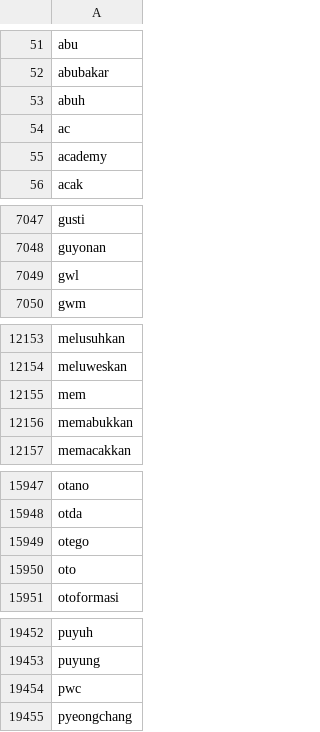
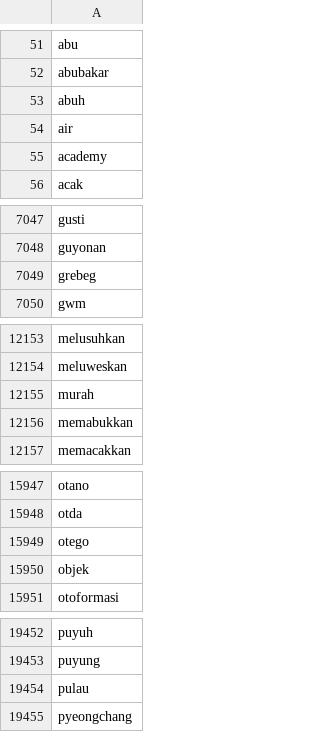
Before and after one commit to RBellaApriliaDamayanti22/skripsi, a CSV file: data_fix.csv, drawn as a sheet; only a part is shown, gaps mark what is left out; the diff covers the shown part only.

Commit message:
Update data_fix.csv

```diff
--- a/data_fix.csv
+++ b/data_fix.csv
@@ -53,3 +53,3 @@ abubakar
 abuh
-ac
+air
 academy
@@ -7048,3 +7048,3 @@ gusti
 guyonan
-gwl
+grebeg
 gwm
@@ -12154,3 +12154,3 @@ melusuhkan
 meluweskan
-mem
+murah
 memabukkan
@@ -15949,3 +15949,3 @@ otda
 otego
-oto
+objek
 otoformasi
@@ -19453,3 +19453,3 @@ puyuh
 puyung
-pwc
+pulau
 pyeongchang
```
Also changed, not shown: 4 edited cells elsewhere in this file.
